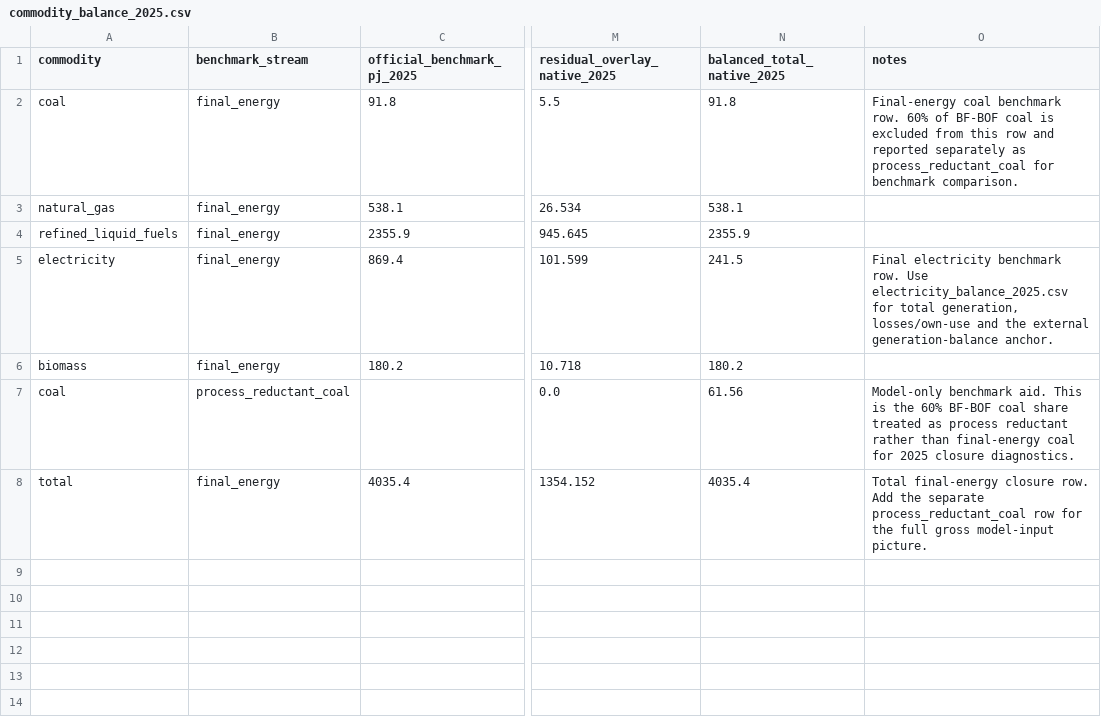
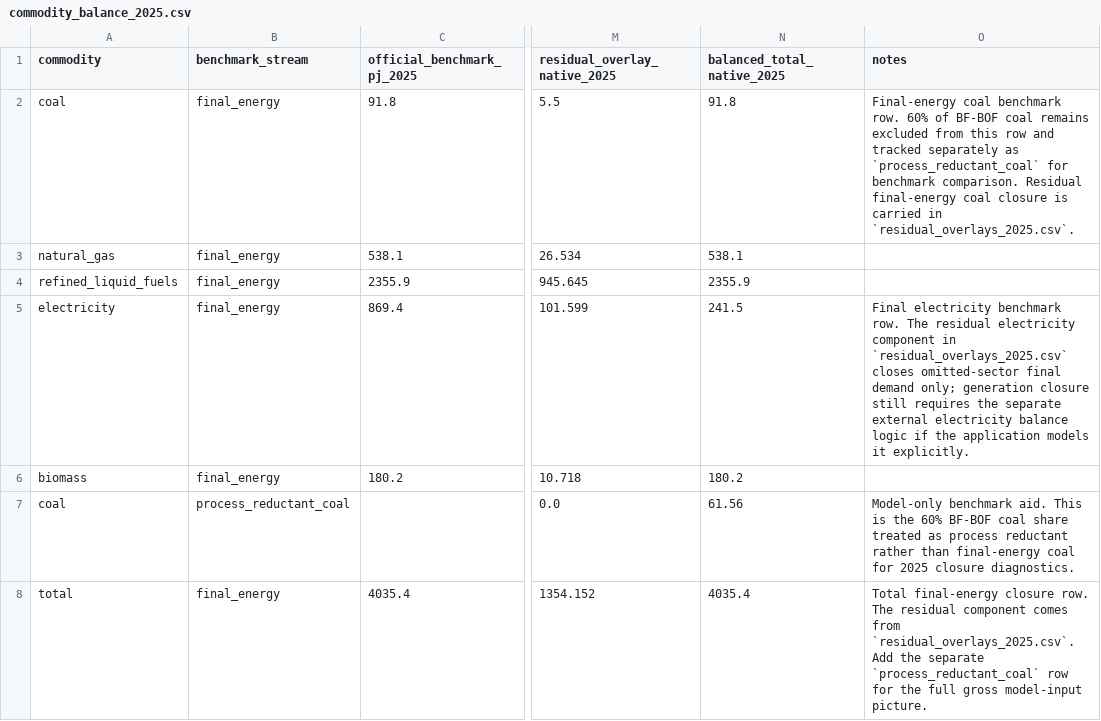
Before and after one commit to austimes/simple-msm, a CSV file: aus_phase1_sector_state_library/data/commodity_balance_2025.csv, drawn as a sheet; only a part is shown, gaps mark what is left out; the diff names each change by its address in the sheet, - before the commit and + after, or states it on an @@ line.

```diff
--- a/aus_phase1_sector_state_library/data/commodity_balance_2025.csv
+++ b/aus_phase1_sector_state_library/data/commodity_balance_2025.csv
-O2 (notes): …BF-BOF coal is excluded from this row and reported separately as process_reductant_coal for benchmark comparison.
+O2 (notes): …BF-BOF coal remains excluded from this row and tracked separately as `process_reductant_coal` for benchmark comparison. Residual final-energy coal closure is carried in `residual_overlays_2025.csv`.
-O5 (notes): …benchmark row. Use electricity_balance_2025.csv for total generation, losses/own-use and the external generation-balance anchor.
+O5 (notes): …benchmark row. The residual electricity component in `residual_overlays_2025.csv` closes omitted-sector final demand only; generation closure still requires the separate external electricity balance logic if the application models it explicitly.
-O8 (notes): …closure row. Add the separate process_reductant_coal row for…
+O8 (notes): …closure row. The residual component comes from `residual_overlays_2025.csv`. Add the separate `process_reductant_coal` row for…
```
Also changed, not shown: aus_phase1_sector_state_library/data/emissions_balance_2025.csv, 2 other files.
